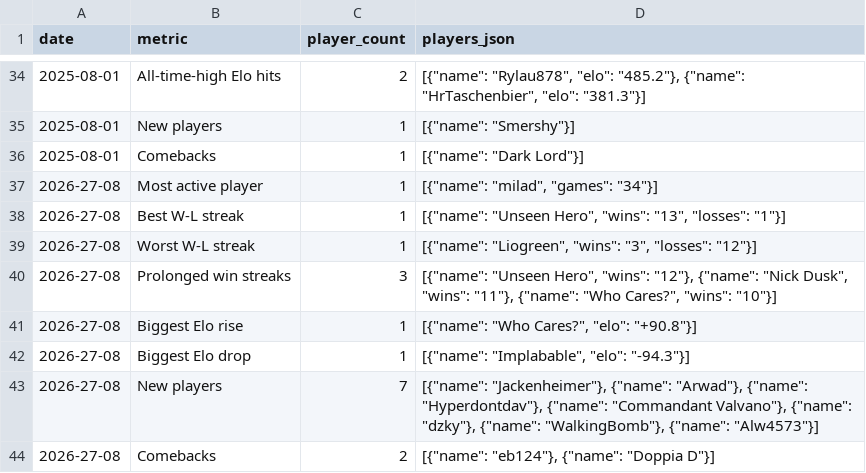
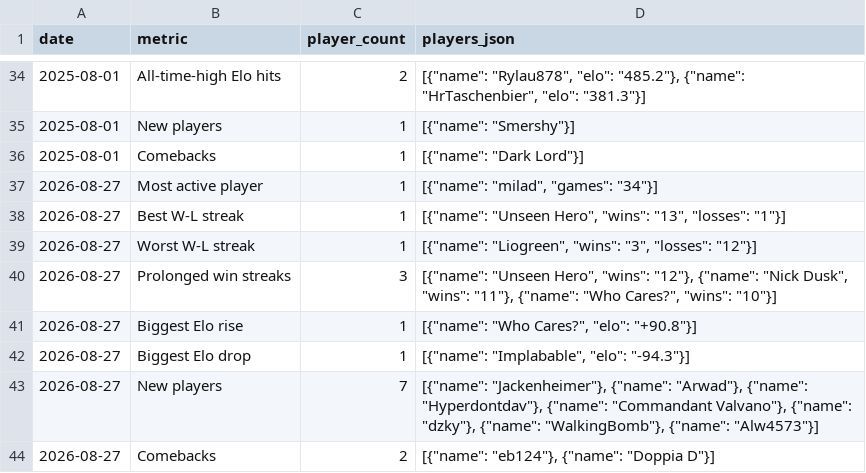
Before and after one commit to ckfaraday/strategus-archive, a CSV file: highlights_history.csv, drawn as a sheet; only a part is shown, gaps mark what is left out.

Commit message:
fix: remove duplicated ranking rows with reversed date

```diff
--- a/highlights_history.csv
+++ b/highlights_history.csv
@@ -36,9 +36,9 @@ date,metric,player_count,players_json
 2025-08-01,Comebacks,1,"[{""name"": ""Dark Lord""}]"
-2026-27-08,Most active player,1,"[{""name"": ""milad"", ""games"": ""34""}]"
-2026-27-08,Best W-L streak,1,"[{""name"": ""Unseen Hero"", ""wins"": ""13"", ""losses"": ""1""}]"
-2026-27-08,Worst W-L streak,1,"[{""name"": ""Liogreen"", ""wins"": ""3"", ""losses"": ""12""}]"
-2026-27-08,Prolonged win streaks,3,"[{""name"": ""Unseen Hero"", ""wins"": ""12""}, {""name"": ""Nick Dusk"", ""wins"": ""11""}, {""name"": ""Who Cares?"", ""wins"": ""10""}]"
-2026-27-08,Biggest Elo rise,1,"[{""name"": ""Who Cares?"", ""elo"": ""+90.8""}]"
-2026-27-08,Biggest Elo drop,1,"[{""name"": ""Implabable"", ""elo"": ""-94.3""}]"
-2026-27-08,New players,7,"[{""name"": ""Jackenheimer""}, {""name"": ""Arwad""}, {""name"": ""Hyperdontdav""}, {""name"": ""Commandant Valvano""}, {""name"": ""dzky""}, {""name"": ""WalkingBomb""}, {""name"": ""Alw4573""}]"
-2026-27-08,Comebacks,2,"[{""name"": ""eb124""}, {""name"": ""Doppia D""}]"
+2026-08-27,Most active player,1,"[{""name"": ""milad"", ""games"": ""34""}]"
+2026-08-27,Best W-L streak,1,"[{""name"": ""Unseen Hero"", ""wins"": ""13"", ""losses"": ""1""}]"
+2026-08-27,Worst W-L streak,1,"[{""name"": ""Liogreen"", ""wins"": ""3"", ""losses"": ""12""}]"
+2026-08-27,Prolonged win streaks,3,"[{""name"": ""Unseen Hero"", ""wins"": ""12""}, {""name"": ""Nick Dusk"", ""wins"": ""11""}, {""name"": ""Who Cares?"", ""wins"": ""10""}]"
+2026-08-27,Biggest Elo rise,1,"[{""name"": ""Who Cares?"", ""elo"": ""+90.8""}]"
+2026-08-27,Biggest Elo drop,1,"[{""name"": ""Implabable"", ""elo"": ""-94.3""}]"
+2026-08-27,New players,7,"[{""name"": ""Jackenheimer""}, {""name"": ""Arwad""}, {""name"": ""Hyperdontdav""}, {""name"": ""Commandant Valvano""}, {""name"": ""dzky""}, {""name"": ""WalkingBomb""}, {""name"": ""Alw4573""}]"
+2026-08-27,Comebacks,2,"[{""name"": ""eb124""}, {""name"": ""Doppia D""}]"
```
Also changed, not shown: ranking_history.csv.
